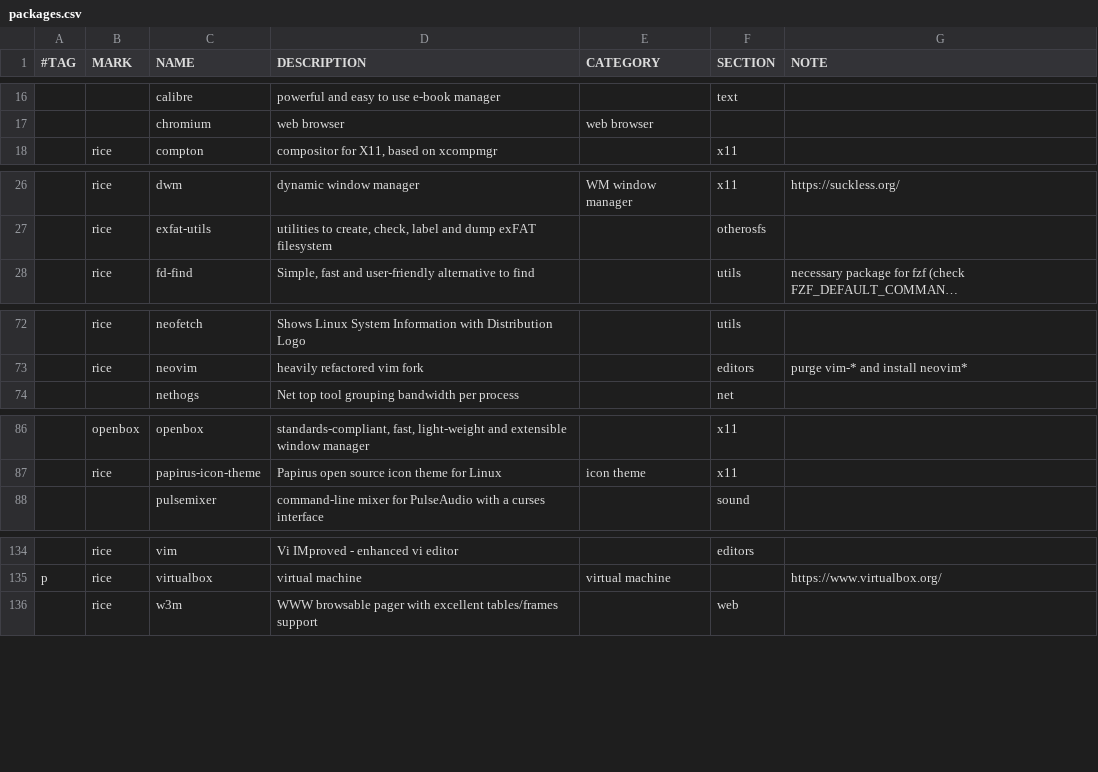
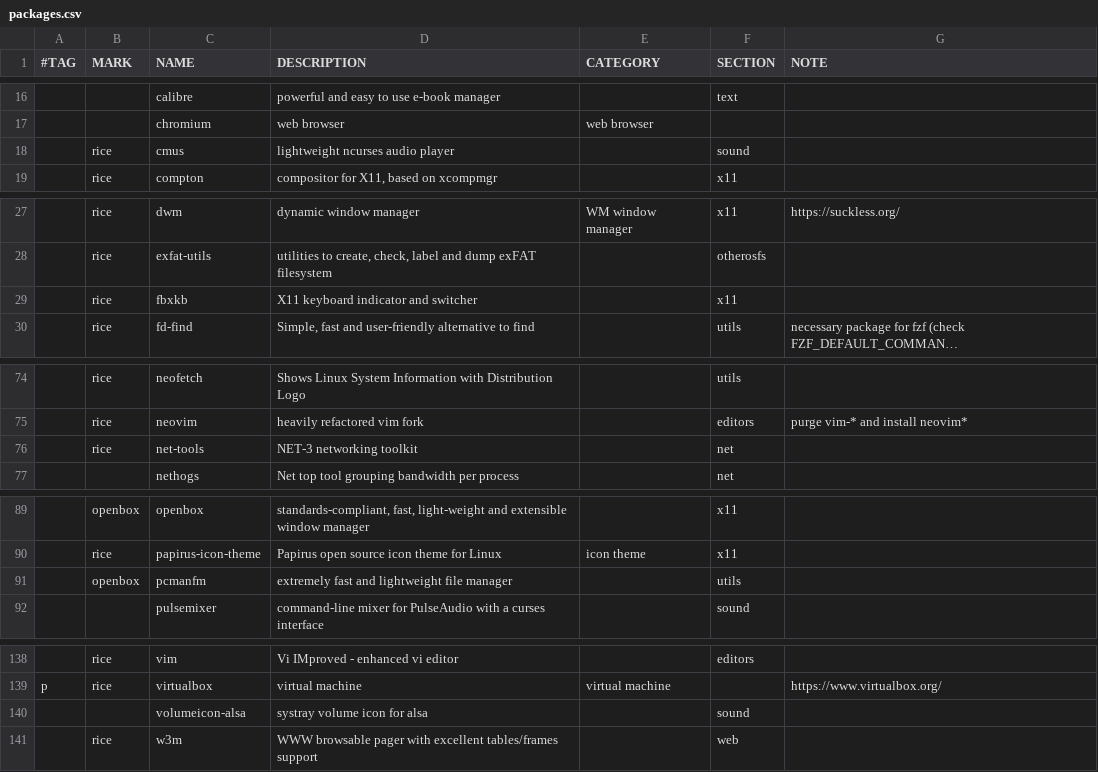
Before and after one commit to suhrobina/riceraw, a CSV file: packages.csv, drawn as a sheet; only a part is shown, gaps mark what is left out; long unchanged cells end in …; the diff names each change by its address in the sheet, - before the commit and + after, or states it on an @@ line.

```diff
--- a/packages.csv
+++ b/packages.csv
+row 18:  | rice | cmus | lightweight ncurses audio player |  | sound
+row 29:  | rice | fbxkb | X11 keyboard indicator and switcher |  | x11
+row 76:  | rice | net-tools | NET-3 networking toolkit |  | net
+row 91:  | openbox | pcmanfm | extremely fast and lightweight file manager |  | utils
+row 140:  |  | volumeicon-alsa | systray volume icon for alsa |  | sound
```
Also changed, not shown: 3 other files.
